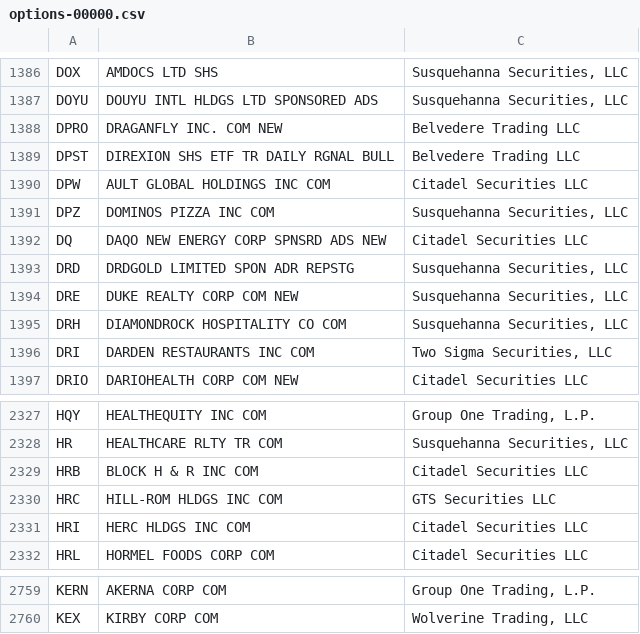
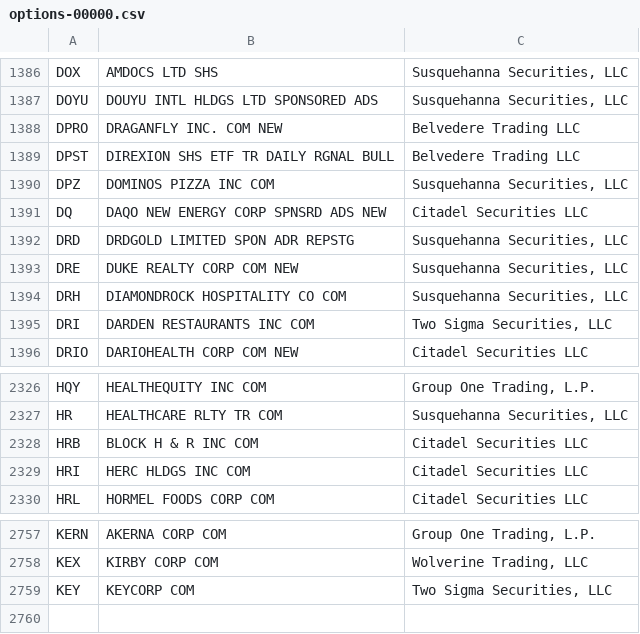
Before and after one commit to haoenhui/usa-optionable-stocks, a CSV file: options-00000.csv, drawn as a sheet; only a part is shown, gaps mark what is left out.

```diff
--- a/options-00000.csv
+++ b/options-00000.csv
@@ -1389,3 +1389,2 @@ DPRO,DRAGANFLY INC. COM NEW,Belvedere Trading LLC
 DPST,DIREXION SHS ETF TR DAILY RGNAL BULL,Belvedere Trading LLC
-DPW,AULT GLOBAL HOLDINGS INC COM,Citadel Securities LLC
 DPZ,DOMINOS PIZZA INC COM,"Susquehanna Securities, LLC"
@@ -2329,3 +2328,2 @@ HR,HEALTHCARE RLTY TR COM,"Susquehanna Securities, LLC"
 HRB,BLOCK H & R INC COM,Citadel Securities LLC
-HRC,HILL-ROM HLDGS INC COM,GTS Securities LLC
 HRI,HERC HLDGS INC COM,Citadel Securities LLC
@@ -2760 +2758,2 @@ KERN,AKERNA CORP COM,"Group One Trading, L.P."
 KEX,KIRBY CORP COM,"Wolverine Trading, LLC"
+KEY,KEYCORP COM,"Two Sigma Securities, LLC"
```
Also changed, not shown: options-02000.csv, weekly-options-00000.csv.
